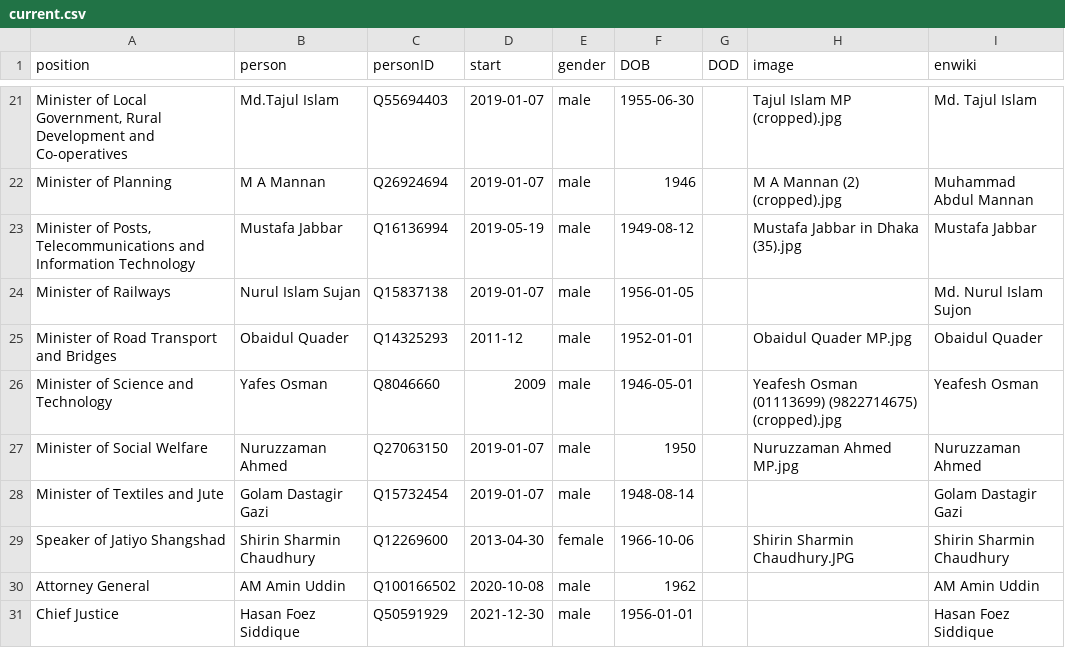
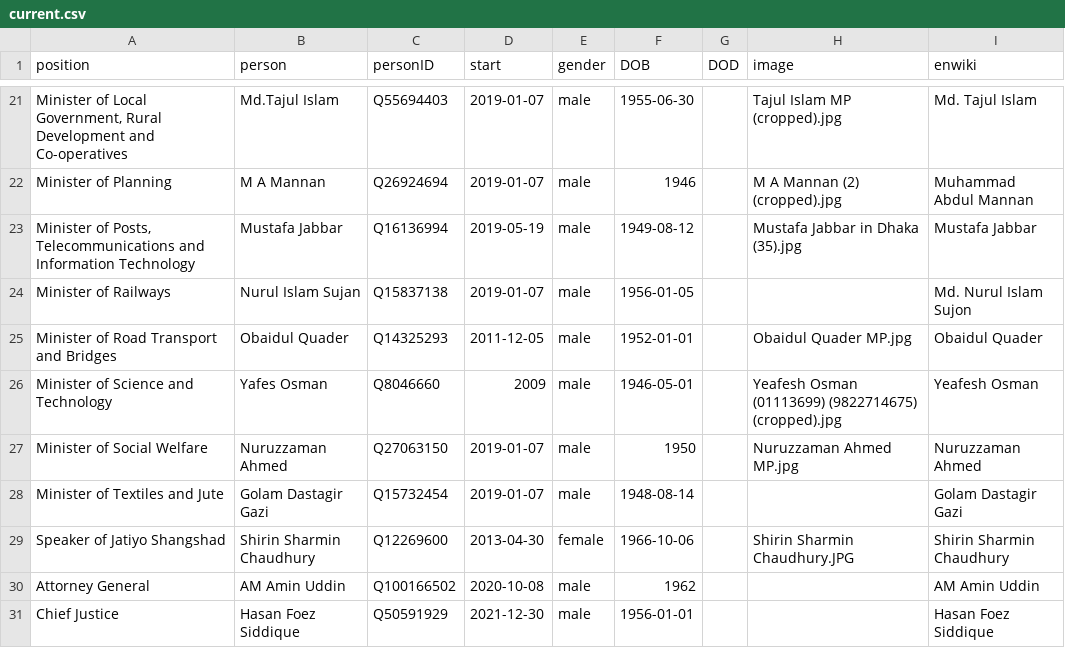
Before and after one commit to every-politician-scrapers/bangladesh-ministers, a CSV file: html/current.csv, drawn as a sheet; only a part is shown, gaps mark what is left out.

```diff
--- a/html/current.csv
+++ b/html/current.csv
@@ -24,3 +24,3 @@ Minister of Planning,M A Mannan,Q26924694,2019-01-07,male,1946,,M A Mannan (2) (
 Minister of Railways,Nurul Islam Sujan,Q15837138,2019-01-07,male,1956-01-05,,,Md. Nurul Islam Sujon
-Minister of Road Transport and Bridges,Obaidul Quader,Q14325293,2011-12,male,1952-01-01,,Obaidul Quader MP.jpg,Obaidul Quader
+Minister of Road Transport and Bridges,Obaidul Quader,Q14325293,2011-12-05,male,1952-01-01,,Obaidul Quader MP.jpg,Obaidul Quader
 Minister of Science and Technology,Yafes Osman,Q8046660,2009,male,1946-05-01,,Yeafesh Osman (01113699) (9822714675) (cropped).jpg,Yeafesh Osman
```
Also changed, not shown: html/holders21.csv, html/positions.csv.
